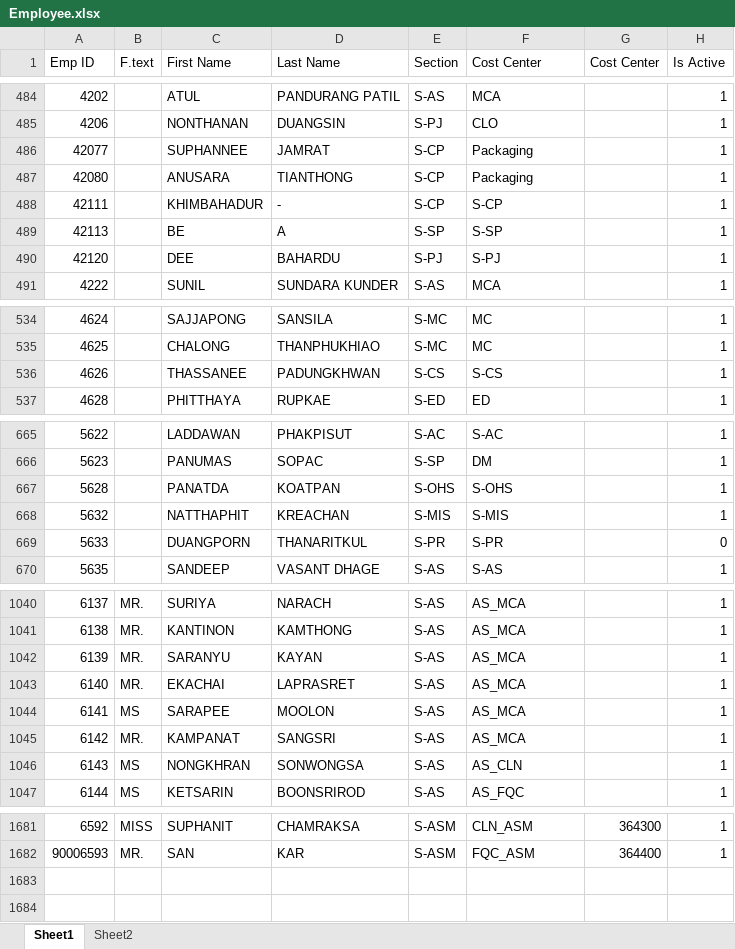
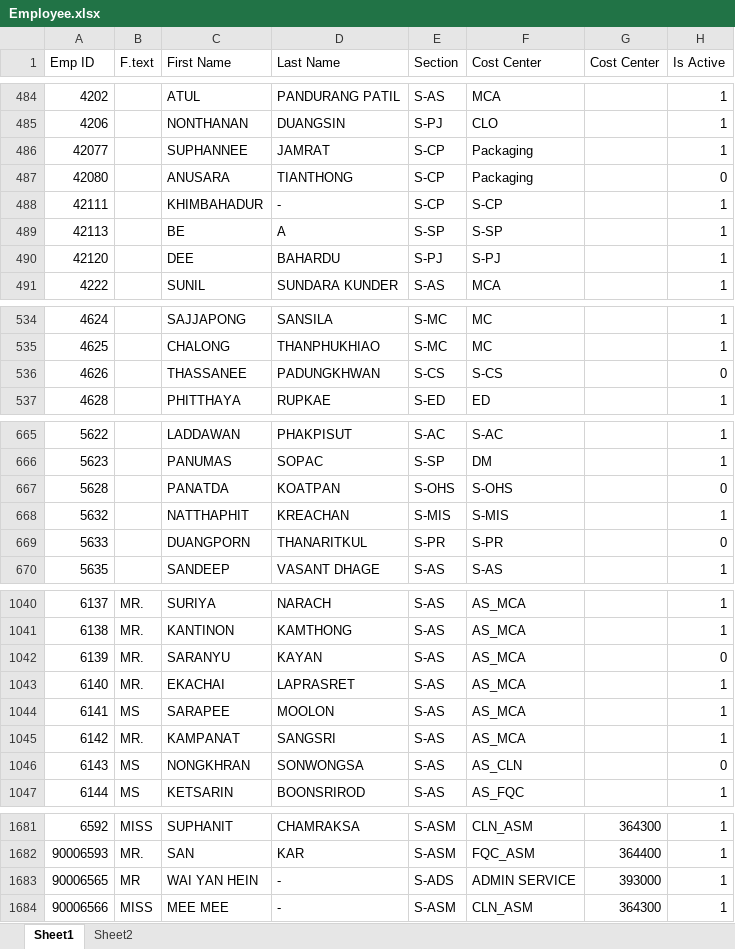
Before and after one commit to pingmpz/sfr, an Excel workbook: media/Employee.xlsx, sheet Sheet1, drawn as a sheet; only a part is shown, gaps mark what is left out; values as stored, in another font and other column widths than the file's, no cell formats; the diff covers the shown part only; the diff names each change by its address in the sheet, - before the commit and + after, or states it on an @@ line.

```diff
--- a/media/Employee.xlsx (sheet Sheet1)
+++ b/media/Employee.xlsx (sheet Sheet1)
-H487 (Is Active): 1
+H487 (Is Active): 0
-H536 (Is Active): 1
+H536 (Is Active): 0
-H667 (Is Active): 1
+H667 (Is Active): 0
-H1042 (Is Active): 1
+H1042 (Is Active): 0
-H1046 (Is Active): 1
+H1046 (Is Active): 0
+row 1683: 90006565 | MR | WAI YAN HEIN | - | S-ADS | ADMIN SERVICE | 393000 | 1
+row 1684: 90006566 | MISS | MEE MEE | - | S-ASM | CLN_ASM | 364300 | 1
```
Also changed, not shown: 8 edited cells elsewhere in this sheet, cell formats, 1 other file.
